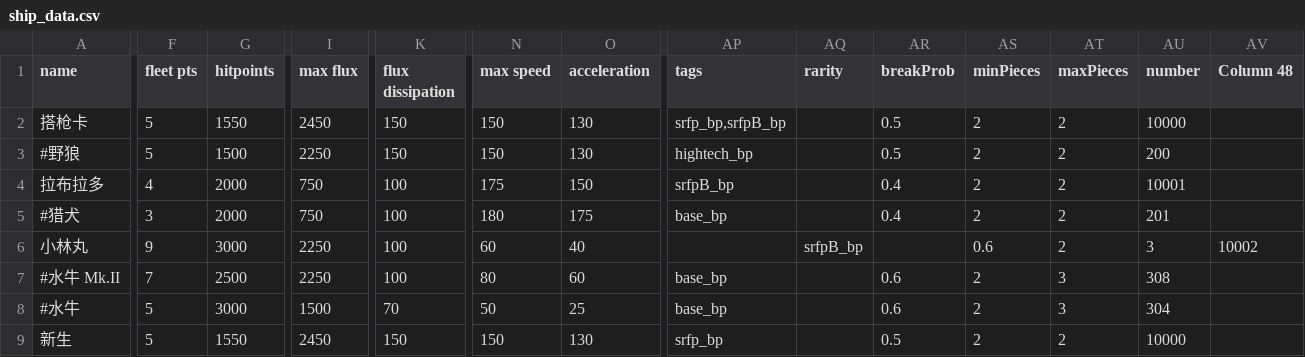
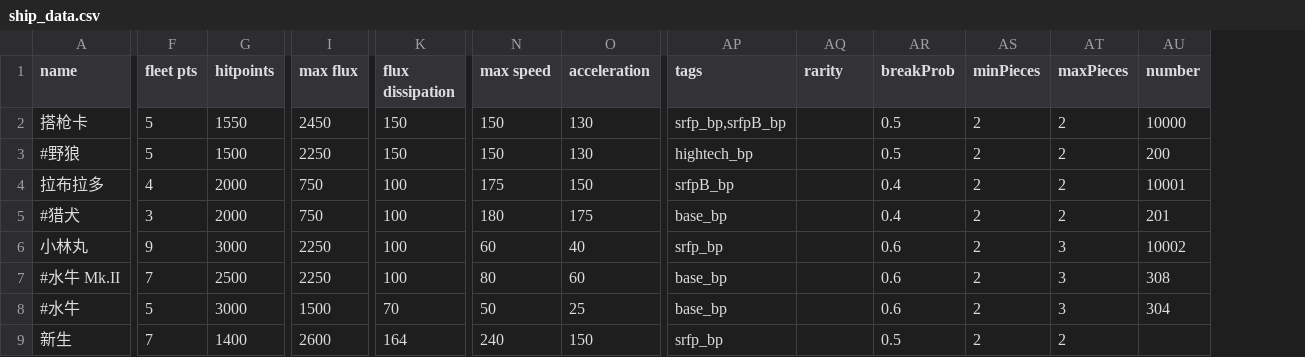
Before and after one commit to Goatland/SRFP, a CSV file: data/hulls/ship_data.csv, drawn as a sheet; only a part is shown, gaps mark what is left out; the diff covers the shown part only; the diff names each change by its address in the sheet, - before the commit and + after, or states it on an @@ line.

```diff
--- a/data/hulls/ship_data.csv
+++ b/data/hulls/ship_data.csv
-column AV (Column 48), row 6: 10002
-AP6 (tags): (empty)
+AP6 (tags): srfp_bp
-AQ6 (rarity): srfpB_bp
+AQ6 (rarity): (empty)
-AR6 (breakProb): (empty)
+AR6 (breakProb): 0.6
-AS6 (minPieces): 0.6
+AS6 (minPieces): 2
-AT6 (maxPieces): 2
+AT6 (maxPieces): 3
-AU6 (number): 3
+AU6 (number): 10002
-F9 (fleet pts): 5
+F9 (fleet pts): 7
-G9 (hitpoints): 1550
+G9 (hitpoints): 1400
-I9 (max flux): 2450
+I9 (max flux): 2600
-K9 (flux dissipation): 150
+K9 (flux dissipation): 164
-N9 (max speed): 150
+N9 (max speed): 240
-O9 (acceleration): 130
+O9 (acceleration): 150
-AU9 (number): 10000
+AU9 (number): (empty)
```
Also changed, not shown: 11 edited cells elsewhere in this file, data/strings/descriptions.csv, data/weapons/weapon_data.csv, 3 other files.
